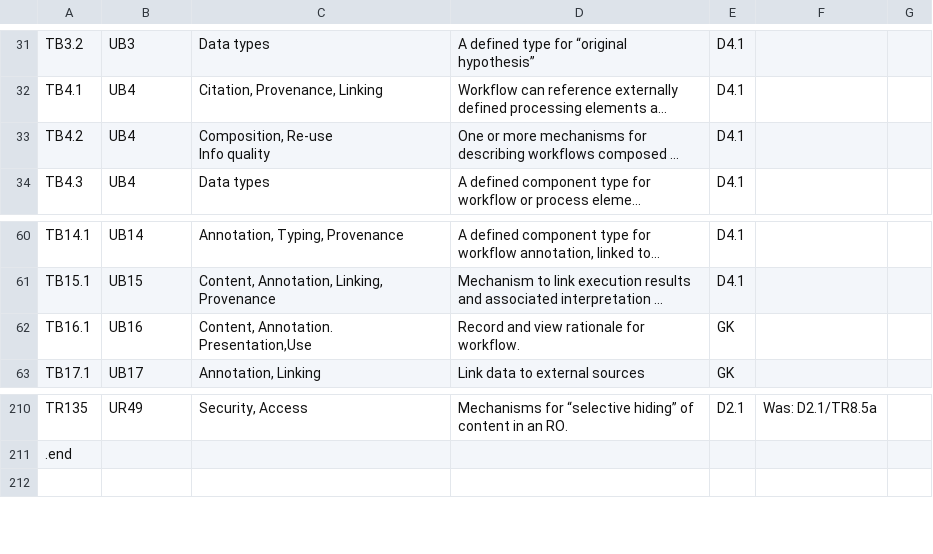
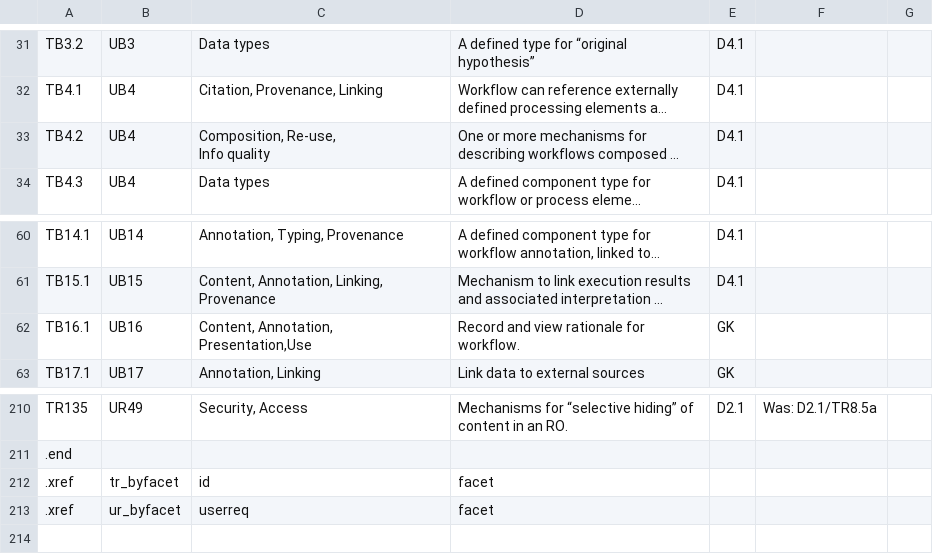
Before and after one commit to wf4ever/Requirements, a CSV file: docs/TechRequirements-all.csv, drawn as a sheet; only a part is shown, gaps mark what is left out; long unchanged cells end in …; ↵ is a line break in a cell; the diff names each change by its address in the sheet, - before the commit and + after, or states it on an @@ line.

Commit message:
Generate facet list from tech requirements. Add hyperlinking between requirements and facets

```diff
--- a/docs/TechRequirements-all.csv
+++ b/docs/TechRequirements-all.csv
-C33: Composition, Re-use ↵ Info quality
+C33: Composition, Re-use, ↵ Info quality
-C62: Content, Annotation. Presentation,Use
+C62: Content, Annotation, Presentation,Use
+row 212: .xref | tr_byfacet | id | facet
+row 213: .xref | ur_byfacet | userreq | facet
```
Also changed, not shown: docs/TechnicalFacets.csv, 11 other files.
